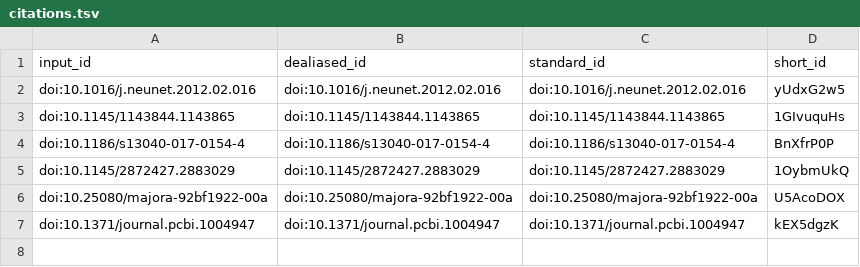
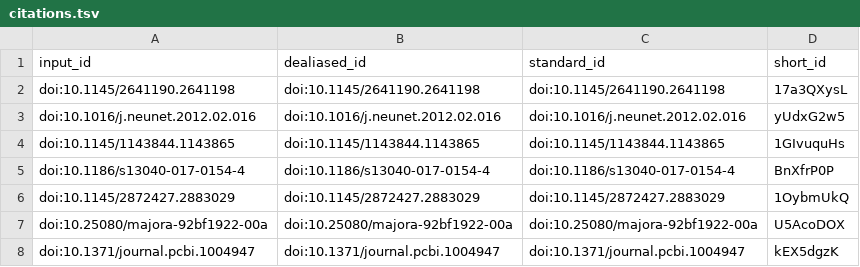
Before and after one commit to EpistasisLab/pmlb-manuscript, a TSV file: citations.tsv, drawn as a sheet.

```diff
--- a/citations.tsv
+++ b/citations.tsv
@@ -1,2 +1,3 @@
 input_id	dealiased_id	standard_id	short_id
+doi:10.1145/2641190.2641198	doi:10.1145/2641190.2641198	doi:10.1145/2641190.2641198	17a3QXysL
 doi:10.1016/j.neunet.2012.02.016	doi:10.1016/j.neunet.2012.02.016	doi:10.1016/j.neunet.2012.02.016	yUdxG2w5
```
Also changed, not shown: 7 other files.
